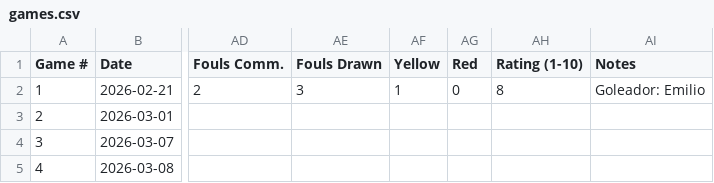
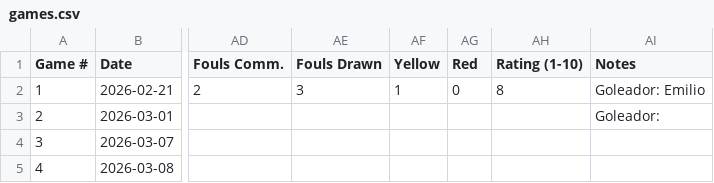
Before and after one commit to pepinllamas/match-data, a CSV file: games.csv, drawn as a sheet; only a part is shown, gaps mark what is left out; the diff names each change by its address in the sheet, - before the commit and + after, or states it on an @@ line.

Commit message:
Update games.csv

```diff
--- a/games.csv
+++ b/games.csv
-AI3 (Notes): (empty)
+AI3 (Notes): Goleador:
```
